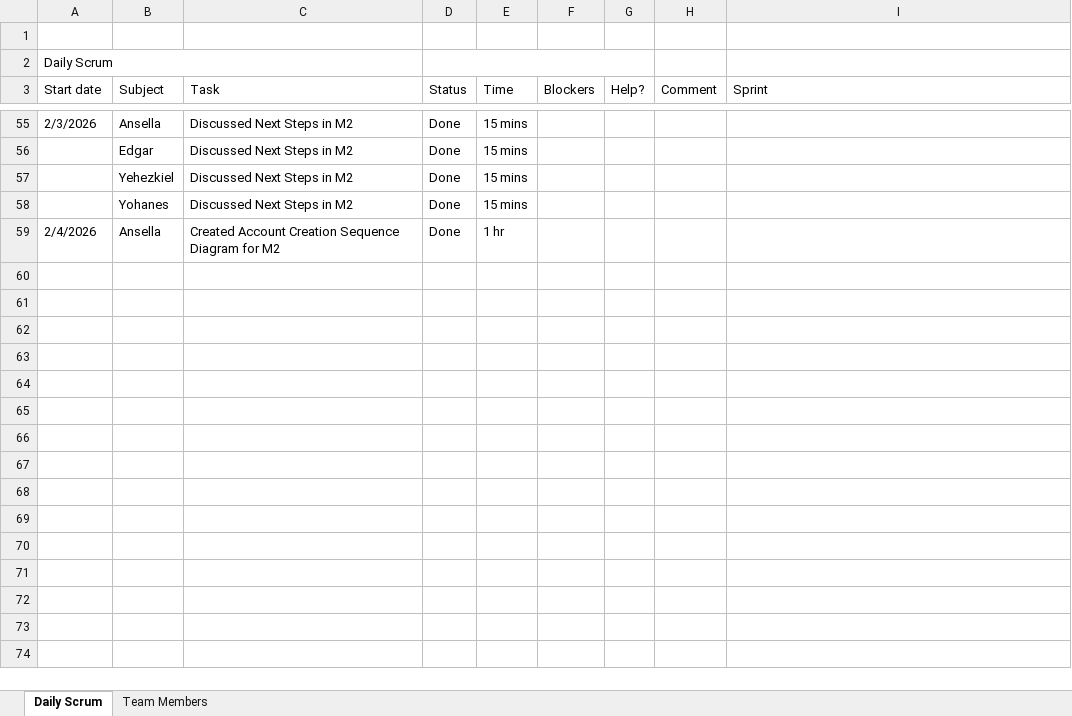
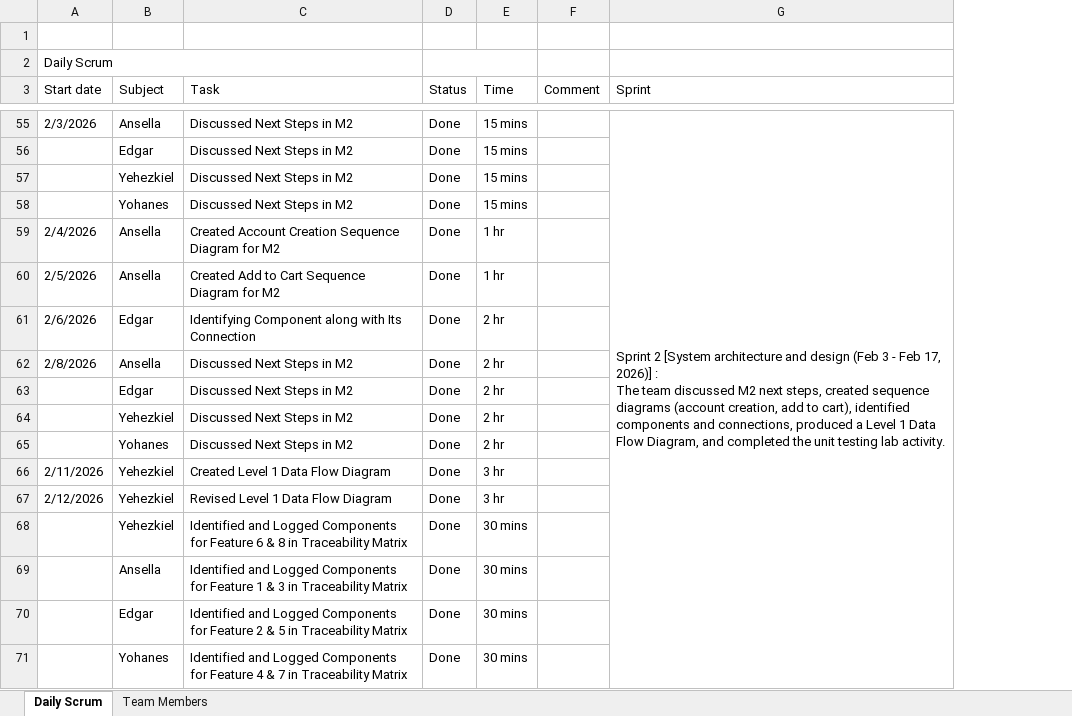
Before and after one commit to kiellg/mbg, an Excel workbook: scrum/Daily Scrum.xlsx, sheet Daily Scrum, drawn as a sheet; only a part is shown, gaps mark what is left out; values as stored, in another font and other column widths than the file's, no cell formats; charts and pictures and conditional formats not drawn; removed rows and columns are numbered as before the commit, all else as after; ↵ is a line break in a cell; the diff covers the shown part only; the diff names each change by its address in the sheet, - before the commit and + after, or states it on an @@ line.

Commit message:
Update Daily Scrum.xlsx
UPDATED DAILY SCRUM FOR M3

```diff
--- a/scrum/Daily Scrum.xlsx (sheet Daily Scrum)
+++ b/scrum/Daily Scrum.xlsx (sheet Daily Scrum)
-column F (Blockers), empty
-column G (Help?), empty
-G55 (Sprint): (empty)
+G55 (Sprint): Sprint 2 [System architecture and design (Feb 3 - Feb 17, 2026)] : ↵ The team discussed M2 next steps, created sequence diagrams (account creation, add to cart), identified components and connections, produced a Level 1 Data Flow Diagram, and completed the unit testing lab activity.
+G55:G75 merged
+row 60: 2/5/2026 | Ansella | Created Add to Cart Sequence Diagram for M2 | Done | 1 hr
+row 61: 2/6/2026 | Edgar | Identifying Component along with Its Connection | Done | 2 hr
+row 62: 2/8/2026 | Ansella | Discussed Next Steps in M2 | Done | 2 hr
+row 63:  | Edgar | Discussed Next Steps in M2 | Done | 2 hr
+row 64:  | Yehezkiel | Discussed Next Steps in M2 | Done | 2 hr
+row 65:  | Yohanes | Discussed Next Steps in M2 | Done | 2 hr
+row 66: 2/11/2026 | Yehezkiel | Created Level 1 Data Flow Diagram | Done | 3 hr
+row 67: 2/12/2026 | Yehezkiel | Revised Level 1 Data Flow Diagram | Done | 3 hr
+row 68:  | Yehezkiel | Identified and Logged Components for Feature 6 & 8 in Traceability Matrix | Done | 30 mins
+row 69:  | Ansella | Identified and Logged Components for Feature 1 & 3 in Traceability Matrix | Done | 30 mins
+row 70:  | Edgar | Identified and Logged Components for Feature 2 & 5 in Traceability Matrix | Done | 30 mins
+row 71:  | Yohanes | Identified and Logged Components for Feature 4 & 7 in Traceability Matrix | Done | 30 mins
```
Also changed, not shown: 43 added rows, 1 edited cell and merged cells elsewhere in this sheet, cell formats.
